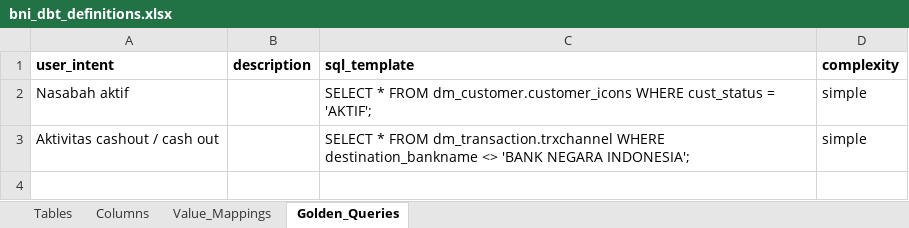
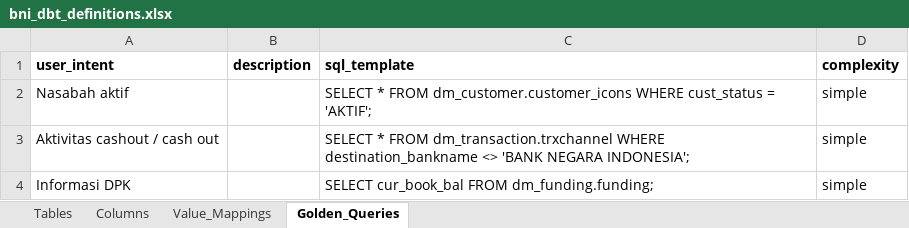
Before and after one commit to ykvn/bni-ai, an Excel workbook: ask-data/data/bni_dbt_definitions.xlsx, sheet Golden_Queries, drawn as a sheet; values as stored, in another font and other column widths than the file's, no borders; the diff names each change by its address in the sheet, - before the commit and + after, or states it on an @@ line.

```diff
--- a/ask-data/data/bni_dbt_definitions.xlsx (sheet Golden_Queries)
+++ b/ask-data/data/bni_dbt_definitions.xlsx (sheet Golden_Queries)
+row 4: Informasi DPK |  | SELECT cur_book_bal FROM dm_funding.funding; | simple
```
Also changed, not shown: sheet Columns, 1 other file.
